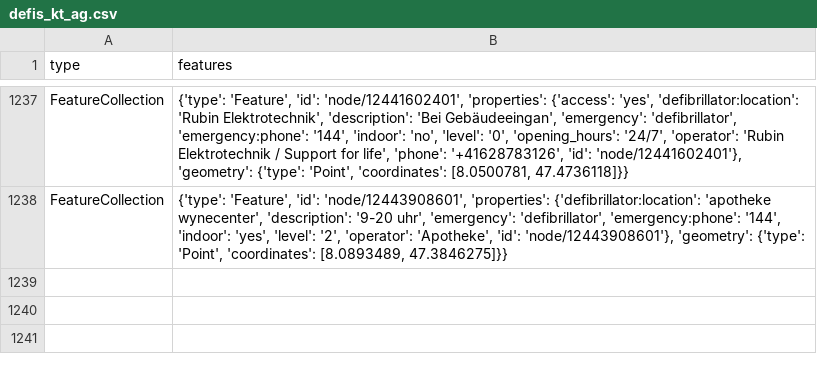
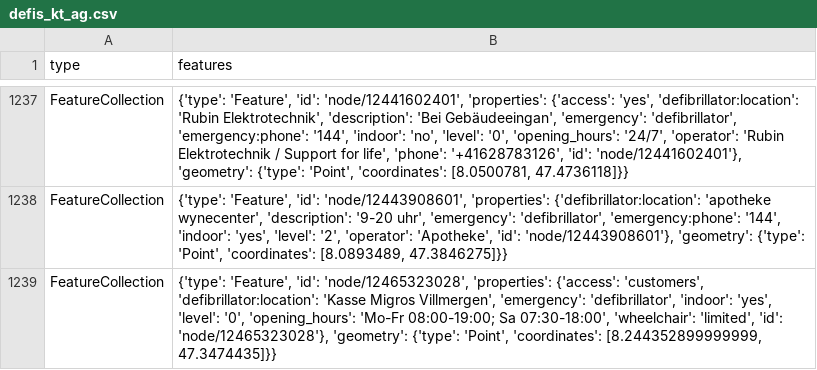
Before and after one commit to OpenBracketsCH/defi_data, a CSV file: data/csv/defis_kt_ag.csv, drawn as a sheet; only a part is shown, gaps mark what is left out.

```diff
--- a/data/csv/defis_kt_ag.csv
+++ b/data/csv/defis_kt_ag.csv
@@ -1238 +1238,2 @@ FeatureCollection,"{'type': 'Feature', 'id': 'node/12441602401', 'properties': {
 FeatureCollection,"{'type': 'Feature', 'id': 'node/12443908601', 'properties': {'defibrillator:location': 'apotheke wynecenter', 'description': '9-20 uhr', 'emergency': 'defibrillator', 'emergency:phone': '144', 'indoor': 'yes', 'level': '2', 'operator': 'Apotheke', 'id': 'node/12443908601'}, 'geometry': {'type': 'Point', 'coordinates': [8.0893489, 47.3846275]}}"
+FeatureCollection,"{'type': 'Feature', 'id': 'node/12465323028', 'properties': {'access': 'customers', 'defibrillator:location': 'Kasse Migros Villmergen', 'emergency': 'defibrillator', 'indoor': 'yes', 'level': '0', 'opening_hours': 'Mo-Fr 08:00-19:00; Sa 07:30-18:00', 'wheelchair': 'limited', 'id': 'node/12465323028'}, 'geometry': {'type': 'Point', 'coordinates': [8.244352899999999, 47.3474435]}}"
```
Also changed, not shown: data/csv/defis_kt_vs.csv, 5 other files.
